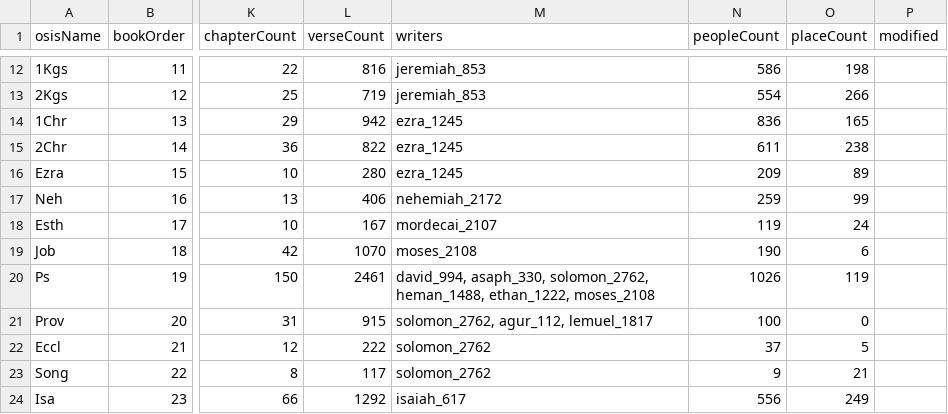
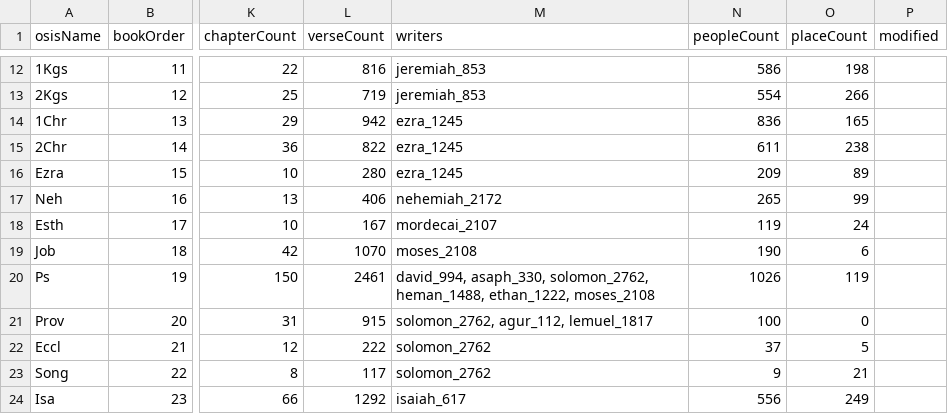
Before and after one commit to robertrouse/theographic-bible-metadata, a CSV file: CSV/Books.csv, drawn as a sheet; only a part is shown, gaps mark what is left out; the diff names each change by its address in the sheet, - before the commit and + after, or states it on an @@ line.

```diff
--- a/CSV/Books.csv
+++ b/CSV/Books.csv
-N17 (peopleCount): 259
+N17 (peopleCount): 265
```
Also changed, not shown: CSV/Chapters.csv, CSV/Events.csv, 11 other files.
